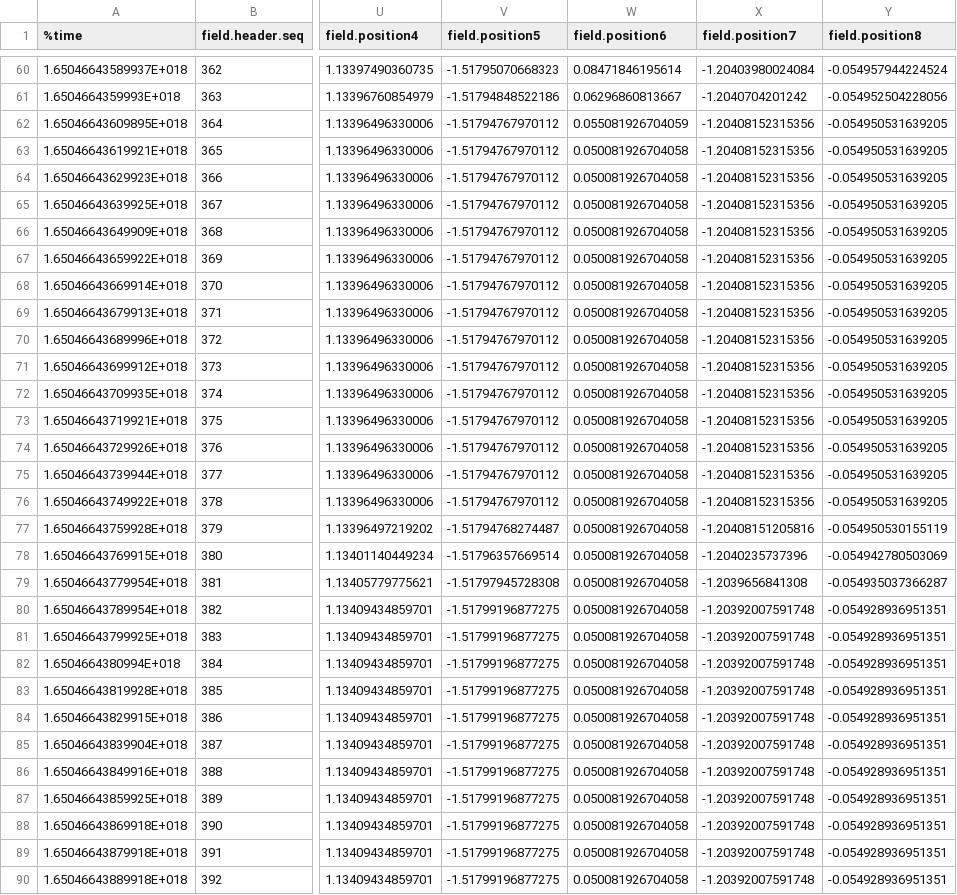
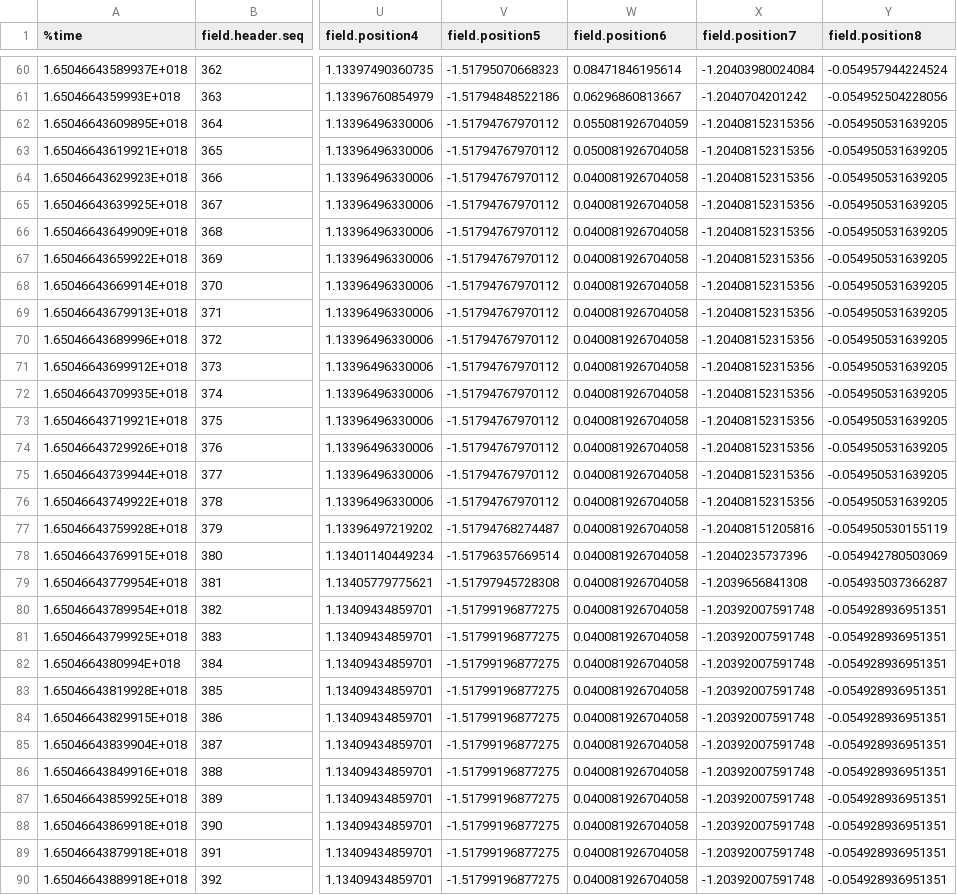
Before and after one commit to AndreiVoica/P8_duaro, a CSV file: Unity_env/bagfiles/yellow_cube_upper.csv, drawn as a sheet; only a part is shown, gaps mark what is left out; the diff covers the shown part only; the diff names each change by its address in the sheet, - before the commit and + after, or states it on an @@ line.

```diff
--- a/Unity_env/bagfiles/yellow_cube_upper.csv
+++ b/Unity_env/bagfiles/yellow_cube_upper.csv
-W64:W90 (field.position6): 0.050081926704058
+W64:W90 (field.position6): 0.040081926704058
```
Also changed, not shown: 4 edited cells elsewhere in this file, Unity_env/bagfiles/blue_cube_upper.csv, Unity_env/bagfiles/red_cube_upper.csv, 2 other files.
